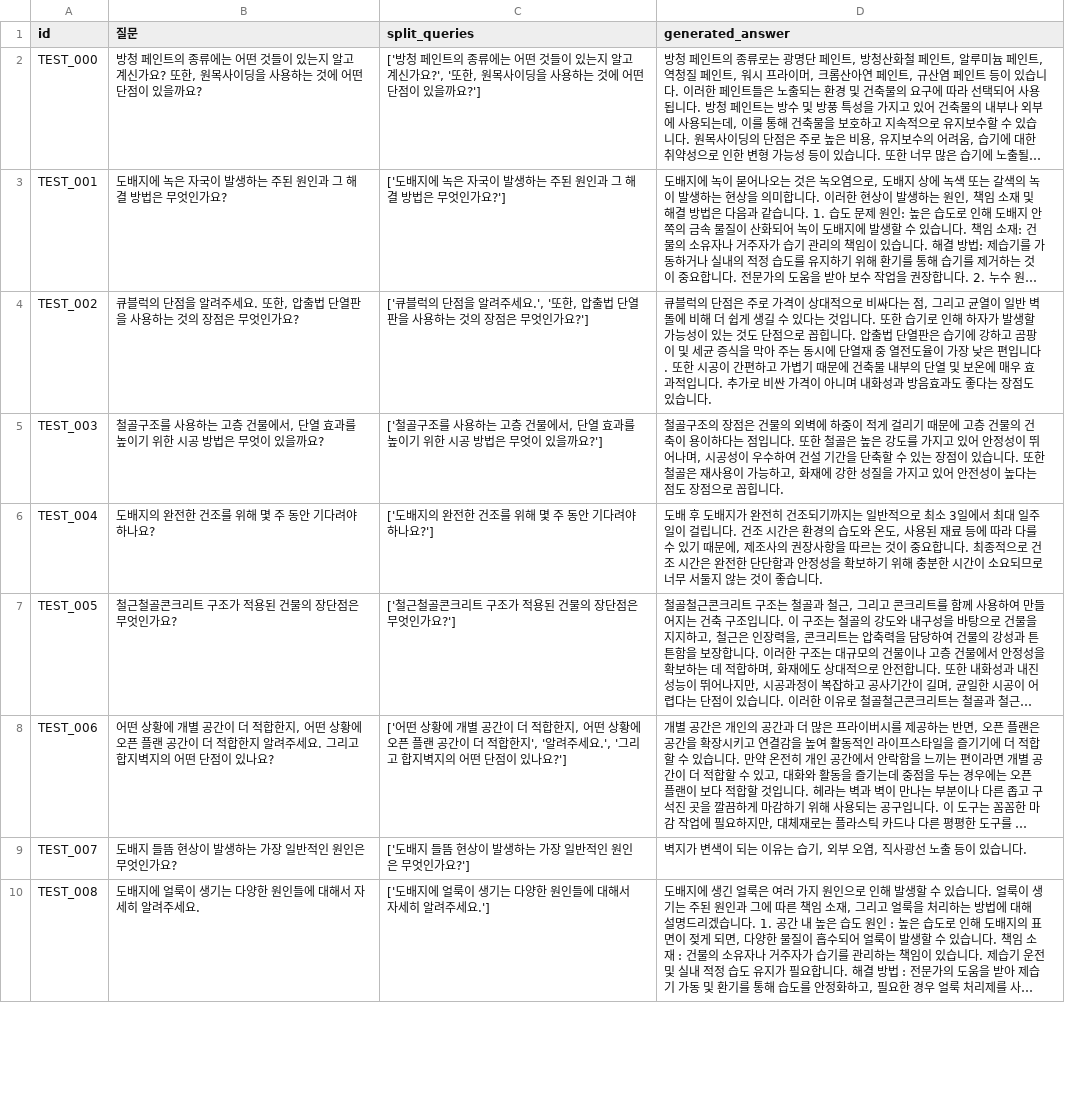
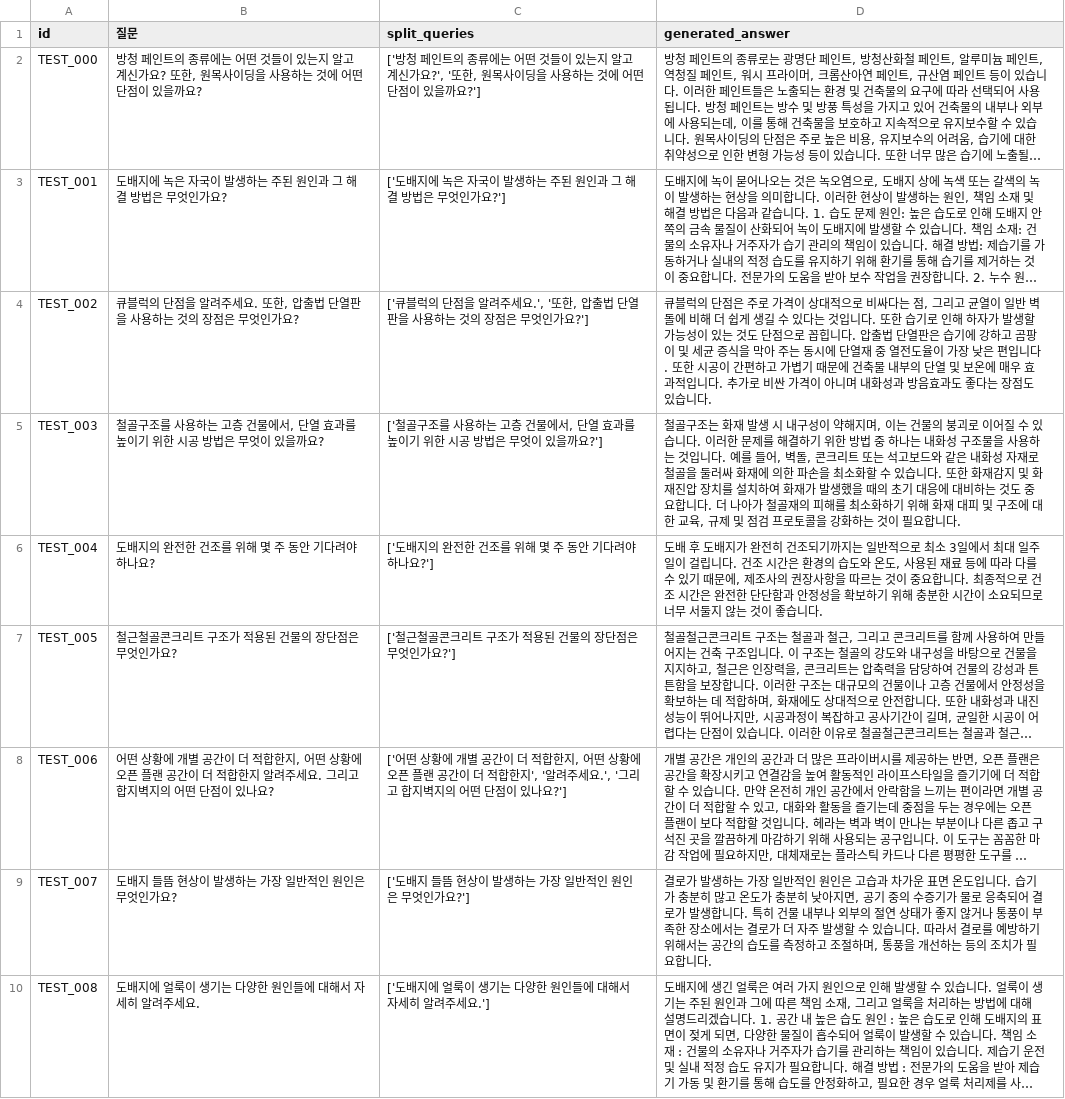
Before and after one commit to Five-Star-Station/Hansol_QA, a CSV file: generated_test.csv, drawn as a sheet; only a part is shown; long unchanged cells end in …; the diff covers the shown part only; the diff names each change by its address in the sheet, - before the commit and + after, or states it on an @@ line.

Commit message:
update data (remove 답변_1)

```diff
--- a/generated_test.csv
+++ b/generated_test.csv
-D5 (generated_answer): 철골구조의 장점은 건물의 외벽에 하중이 적게 걸리기 때문에 고층 건물의 건축이 용이하다는 점입니다. 또한 철골은 높은 강도를 가지고 있어 안정성이 뛰어나며, 시공성이 우수하여 건설 기간을 단축할 수 있는 장점이 있습니다. 또한 철골은 재사용이 가능하고, 화재에 강한 성질을 가지고 있어 안전성이 높다는 점도 장점으로 꼽힙니다.
+D5 (generated_answer): 철골구조는 화재 발생 시 내구성이 약해지며, 이는 건물의 붕괴로 이어질 수 있습니다. 이러한 문제를 해결하기 위한 방법 중 하나는 내화성 구조물을 사용하는 것입니다. 예를 들어, 벽돌, 콘크리트 또는 석고보드와 같은 내화성 자재로 철골을 둘러싸 화재에 의한 파손을 최소화할 수 있습니다. 또한 화재감지 및 화재진압 장치를 설치하여 화재가 발생했을 때의 초기 대응에 대비하는 것도 중요합니다. 더 나아가 철골재의 피해를 최소화하기 위해 화재 대피 및 구조에 대한 교육, 규제 및 점검 프로토콜을 강화하는 것이 필요합니다.
-D9 (generated_answer): 벽지가 변색이 되는 이유는 습기, 외부 오염, 직사광선 노출 등이 있습니다.
+D9 (generated_answer): 결로가 발생하는 가장 일반적인 원인은 고습과 차가운 표면 온도입니다. 습기가 충분히 많고 온도가 충분히 낮아지면, 공기 중의 수증기가 물로 응축되어 결로가 발생합니다. 특히 건물 내부나 외부의 절연 상태가 좋지 않거나 통풍이 부족한 장소에서는 결로가 더 자주 발생할 수 있습니다. 따라서 결로를 예방하기 위해서는 공간의 습도를 측정하고 조절하며, 통풍을 개선하는 등의 조치가 필요합니다.
```
Also changed, not shown: 28 edited cells elsewhere in this file, submission.csv.
